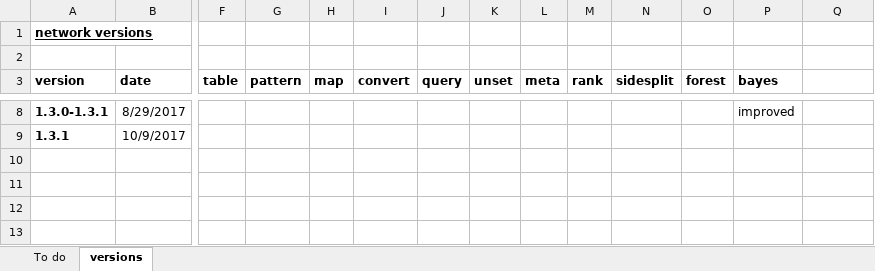
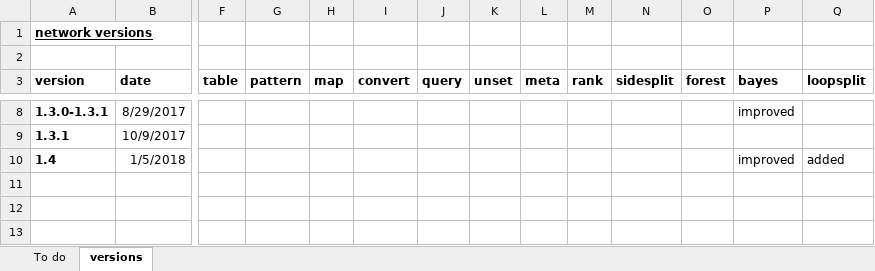
Before and after one commit to UCL/network, an Excel workbook: network-to-do.xlsx, sheet versions, drawn as a sheet; only a part is shown, gaps mark what is left out; values as stored, in another font and other column widths than the file's, no borders; rows hold the shown columns only; the diff names each change by its address in the sheet, - before the commit and + after, or states it on an @@ line.

```diff
--- a/network-to-do.xlsx (sheet versions)
+++ b/network-to-do.xlsx (sheet versions)
-Q3: (empty)
+Q3: loopsplit
-row 10: (empty)
+row 10: 1.4 | 1/5/2018 |  |  |  |  |  |  |  |  |  |  | improved | added
```
Also changed, not shown: sheet To do, 16 other files.
